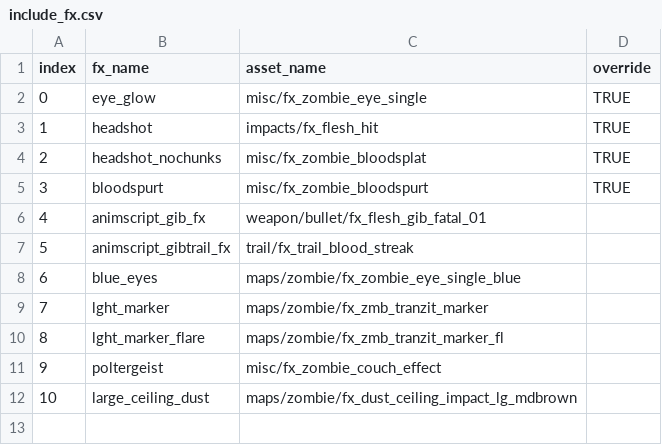
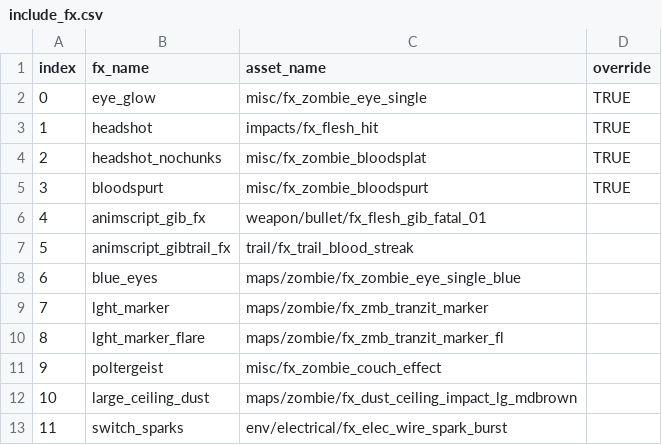
Before and after one commit to JezuzLizard/t6-map-templates, a CSV file: zm_templates/zm_frontend/frontend/zm/include_fx.csv, drawn as a sheet.

```diff
--- a/zm_templates/zm_frontend/frontend/zm/include_fx.csv
+++ b/zm_templates/zm_frontend/frontend/zm/include_fx.csv
@@ -12 +12,2 @@ index,fx_name,asset_name,override
 10,large_ceiling_dust,maps/zombie/fx_dust_ceiling_impact_lg_mdbrown
+11,switch_sparks,env/electrical/fx_elec_wire_spark_burst
```
Also changed, not shown: zm_templates/zm_frontend/mod/soundbank/zm_frontend.all.aliases.csv, 3 other files.
